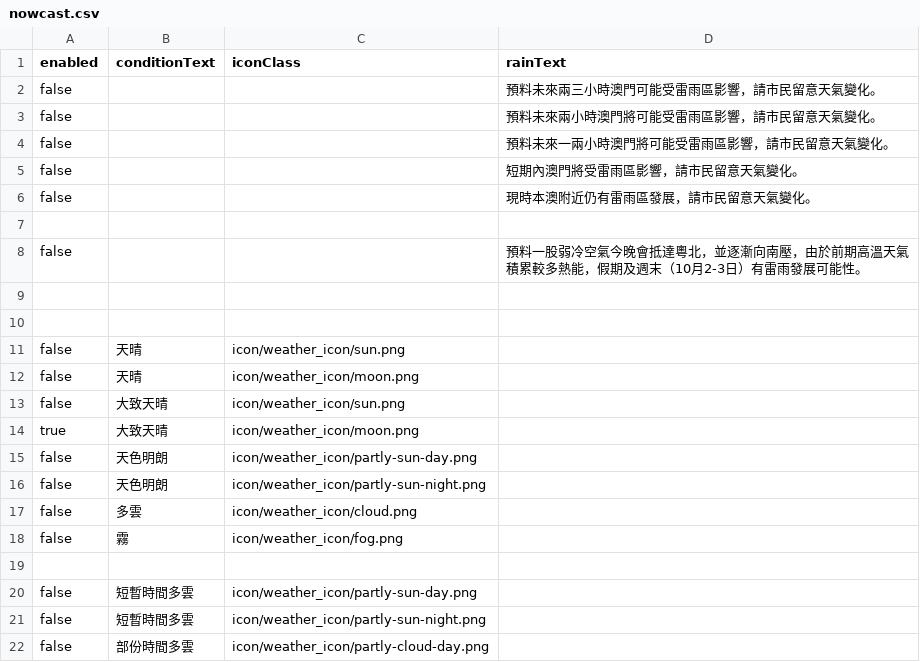
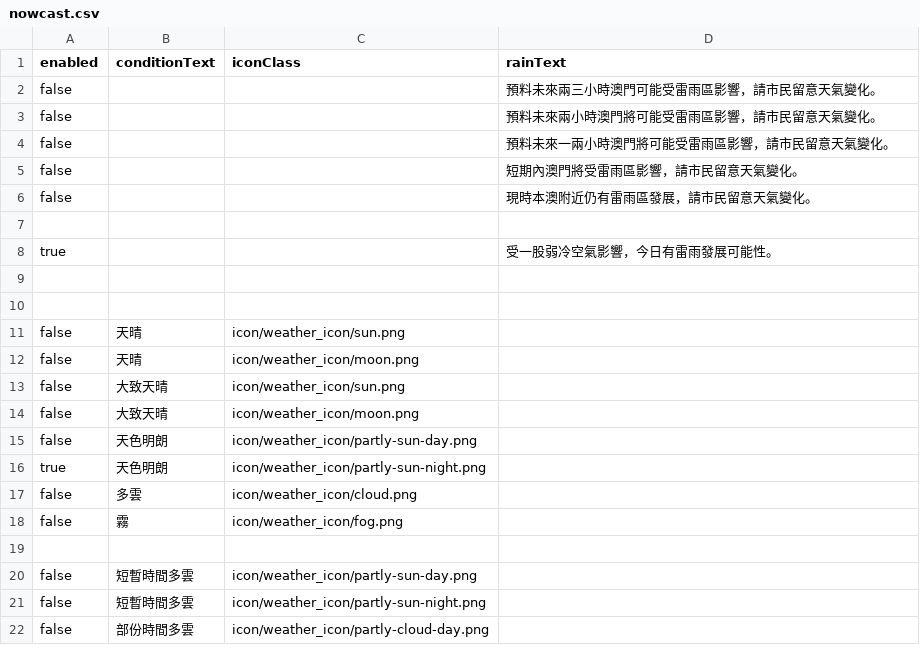
Before and after one commit to macaosso/MSSO, a CSV file: nowcast.csv, drawn as a sheet; only a part is shown.

Commit message:
更新 nowcast.csv

```diff
--- a/nowcast.csv
+++ b/nowcast.csv
@@ -7,3 +7,3 @@ false,,,現時本澳附近仍有雷雨區發展，請市民留意天氣變化。
 
-false,,,預料一股弱冷空氣今晚會抵達粵北，並逐漸向南壓，由於前期高溫天氣積累較多熱能，假期及週末（10月2-3日）有雷雨發展可能性。
+true,,,受一股弱冷空氣影響，今日有雷雨發展可能性。
 
@@ -13,5 +13,5 @@ false,天晴,icon/weather_icon/moon.png,
 false,大致天晴,icon/weather_icon/sun.png,
-true,大致天晴,icon/weather_icon/moon.png,
+false,大致天晴,icon/weather_icon/moon.png,
 false,天色明朗,icon/weather_icon/partly-sun-day.png,
-false,天色明朗,icon/weather_icon/partly-sun-night.png,
+true,天色明朗,icon/weather_icon/partly-sun-night.png,
 false,多雲,icon/weather_icon/cloud.png,
```
